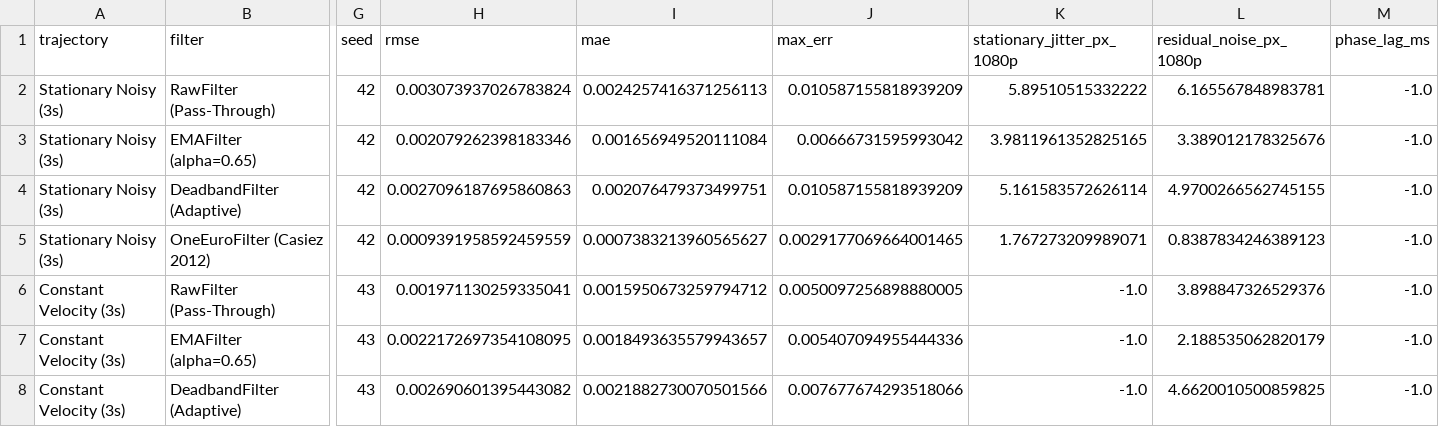
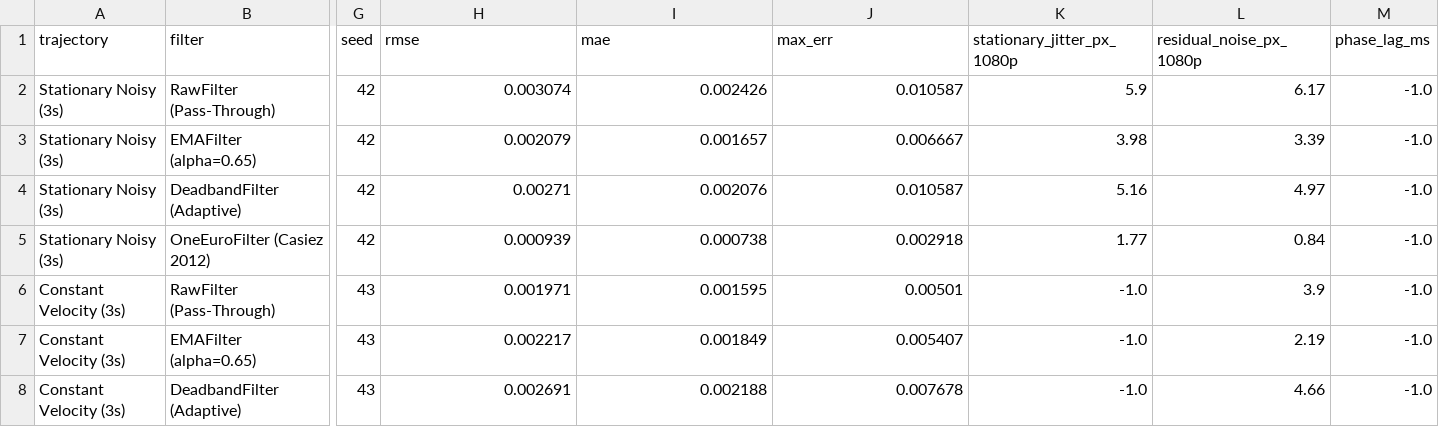
Before and after one commit to MrTonyIT/gesture-ar-instruments, a CSV file: benchmarks/filter_benchmark_results.csv, drawn as a sheet; only a part is shown, gaps mark what is left out; the diff covers the shown part only; the diff names each change by its address in the sheet, - before the commit and + after, or states it on an @@ line.

```diff
--- a/benchmarks/filter_benchmark_results.csv
+++ b/benchmarks/filter_benchmark_results.csv
-H2 (rmse): 0.003073937026783824
+H2 (rmse): 0.003074
-I2 (mae): 0.0024257416371256113
+I2 (mae): 0.002426
-J2 (max_err): 0.010587155818939209
+J2 (max_err): 0.010587
-K2 (stationary_jitter_px_1080p): 5.89510515332222
+K2 (stationary_jitter_px_1080p): 5.9
-L2 (residual_noise_px_1080p): 6.165567848983781
+L2 (residual_noise_px_1080p): 6.17
-H3 (rmse): 0.002079262398183346
+H3 (rmse): 0.002079
-I3 (mae): 0.001656949520111084
+I3 (mae): 0.001657
-J3 (max_err): 0.00666731595993042
+J3 (max_err): 0.006667
-K3 (stationary_jitter_px_1080p): 3.9811961352825165
+K3 (stationary_jitter_px_1080p): 3.98
-L3 (residual_noise_px_1080p): 3.389012178325676
+L3 (residual_noise_px_1080p): 3.39
-H4 (rmse): 0.0027096187695860863
+H4 (rmse): 0.00271
-I4 (mae): 0.002076479373499751
+I4 (mae): 0.002076
-J4 (max_err): 0.010587155818939209
+J4 (max_err): 0.010587
-K4 (stationary_jitter_px_1080p): 5.161583572626114
+K4 (stationary_jitter_px_1080p): 5.16
-L4 (residual_noise_px_1080p): 4.9700266562745155
+L4 (residual_noise_px_1080p): 4.97
-H5 (rmse): 0.0009391958592459559
+H5 (rmse): 0.000939
-I5 (mae): 0.0007383213960565627
+I5 (mae): 0.000738
-J5 (max_err): 0.0029177069664001465
+J5 (max_err): 0.002918
-K5 (stationary_jitter_px_1080p): 1.767273209989071
+K5 (stationary_jitter_px_1080p): 1.77
-L5 (residual_noise_px_1080p): 0.8387834246389123
+L5 (residual_noise_px_1080p): 0.84
-H6 (rmse): 0.001971130259335041
+H6 (rmse): 0.001971
-I6 (mae): 0.0015950673259794712
+I6 (mae): 0.001595
-J6 (max_err): 0.0050097256898880005
+J6 (max_err): 0.00501
-L6 (residual_noise_px_1080p): 3.898847326529376
+L6 (residual_noise_px_1080p): 3.9
-H7 (rmse): 0.0022172697354108095
+H7 (rmse): 0.002217
-I7 (mae): 0.0018493635579943657
+I7 (mae): 0.001849
-J7 (max_err): 0.005407094955444336
+J7 (max_err): 0.005407
-L7 (residual_noise_px_1080p): 2.188535062820179
+L7 (residual_noise_px_1080p): 2.19
-H8 (rmse): 0.002690601395443082
+H8 (rmse): 0.002691
-I8 (mae): 0.0021882730070501566
+I8 (mae): 0.002188
-J8 (max_err): 0.007677674293518066
+J8 (max_err): 0.007678
-L8 (residual_noise_px_1080p): 4.6620010500859825
+L8 (residual_noise_px_1080p): 4.66
```
Also changed, not shown: 64 edited cells elsewhere in this file, 16 other files.
